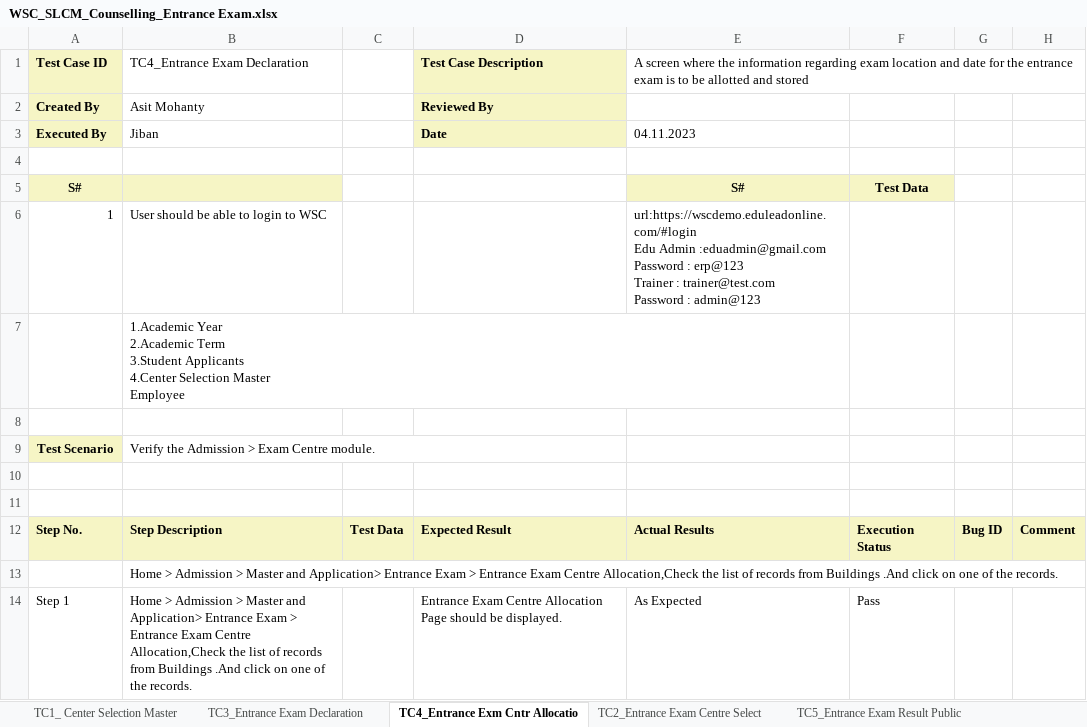
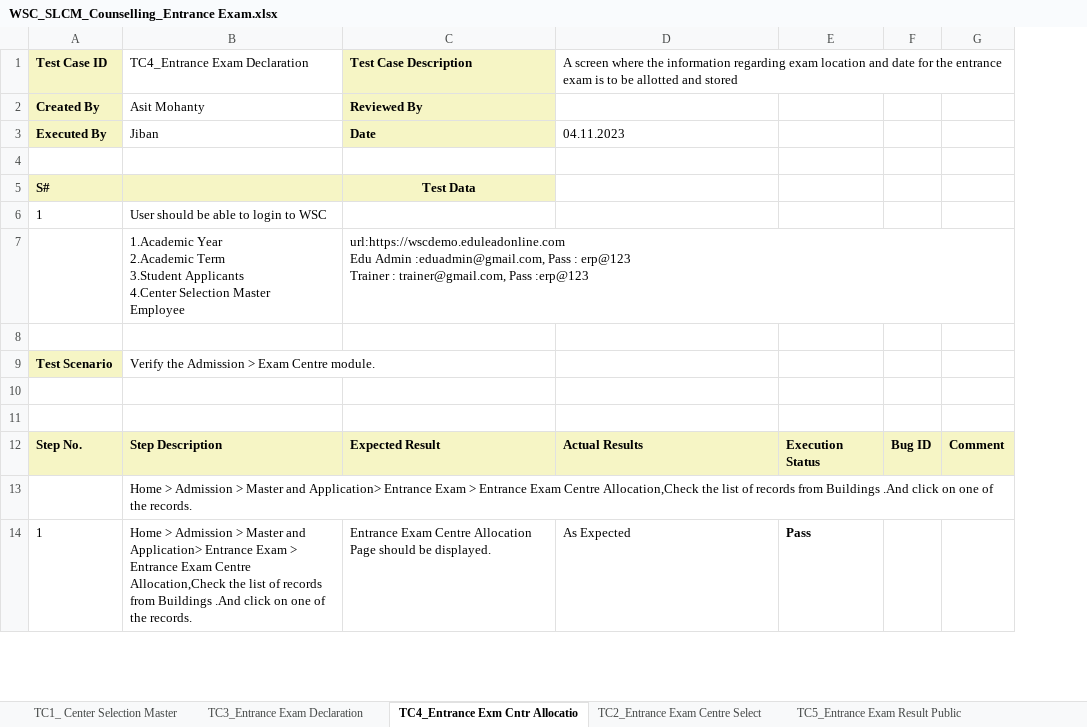
Before and after one commit to subhodeepGit/SOUL-Documents, an Excel workbook: WSC/Test Report/SLCM/WSC_SLCM_Counselling_Entrance Exam.xlsx, sheet TC4_Entrance Exm Cntr Allocatio, drawn as a sheet; only a part is shown; values as stored, in another font and other column widths than the file's, no borders; removed rows and columns are numbered as before the commit, all else as after; ↵ is a line break in a cell; the diff covers the shown part only; the diff names each change by its address in the sheet, - before the commit and + after, or states it on an @@ line.

```diff
--- a/WSC/Test Report/SLCM/WSC_SLCM_Counselling_Entrance Exam.xlsx (sheet TC4_Entrance Exm Cntr Allocatio)
+++ b/WSC/Test Report/SLCM/WSC_SLCM_Counselling_Entrance Exam.xlsx (sheet TC4_Entrance Exm Cntr Allocatio)
-column A (Test Case ID), rows 2-3: Created By | Executed By; rows 6-14: 1 |  |  | Test Scenario |  |  | Step No. |  | Step 1
+column A (Test Case ID), rows 2-3: Created By | Executed By; rows 6-14: 1 |  |  | Test Scenario |  |  | Step No. |  | 1
-column C, row 12: Test Data
-row 5: S# |  |  |  | S# | Test Data
+row 5: S# |  | Test Data
-D6: url:https://wscdemo.eduleadonline.com/#login ↵ Edu Admin :eduadmin@gmail.com ↵ Password : erp@123 ↵ Trainer : trainer@test.com ↵ Password : admin@123
+D6: (empty)
-C7 (Test Case Description): (empty)
+C7 (Test Case Description): url:https://wscdemo.eduleadonline.com ↵ Edu Admin :eduadmin@gmail.com, Pass : erp@123 ↵ Trainer : trainer@gmail.com, Pass :erp@123
-B9:D9 merged
-E14 bold: off
+E14 bold: on
```
Also changed, not shown: cell formats and merged cells elsewhere in this sheet, sheet TC1_Counselling structure, sheet TC2_Entrance Exam Centre Select, sheet TC3_Entrance Exam Declaration, sheet TC5_Entrance Exam Result Public.
